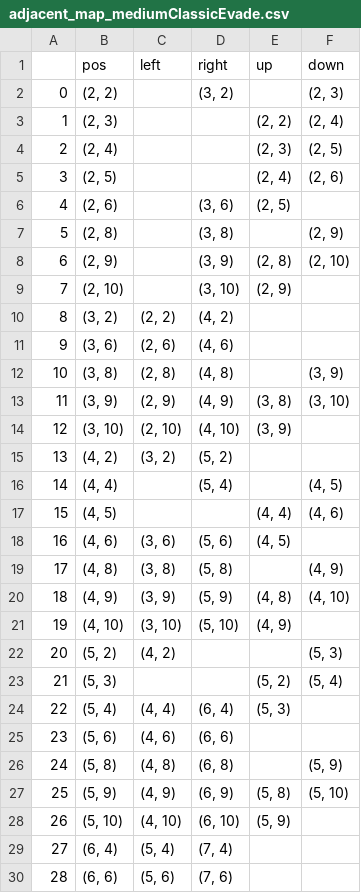
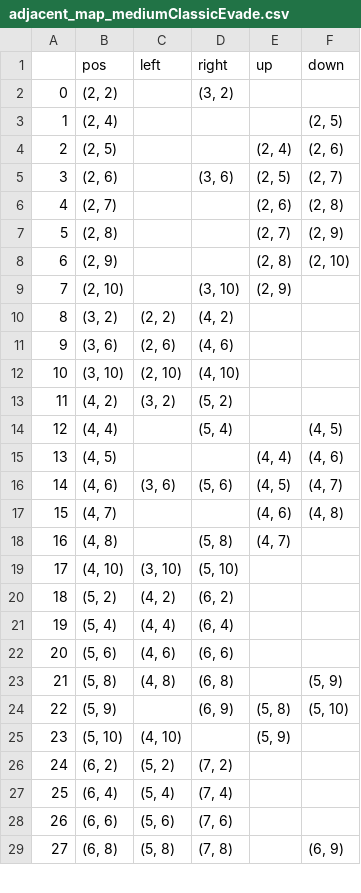
Before and after one commit to wywqzzh/simulation-for-structure-learning, a CSV file: Data/mapMsg/adjacent_map_mediumClassicEvade.csv, drawn as a sheet; only a part is shown; the shorter side is filled out with more unchanged rows; removed rows and columns are numbered as before the commit, all else as after; the diff covers the shown part only; the diff names each change by its address in the sheet, - before the commit and + after, or states it on an @@ line.

```diff
--- a/Data/mapMsg/adjacent_map_mediumClassicEvade.csv
+++ b/Data/mapMsg/adjacent_map_mediumClassicEvade.csv
-F2 (down): (2, 3)
+F2 (down): (empty)
-row 3: 1 | (2, 3) |  |  | (2, 2) | (2, 4)
@@ column A renumbered from row 3 down @@
-E3 (up): (2, 3)
+E3 (up): (empty)
-F5 (down): (empty)
+F5 (down): (2, 7)
+row 6: 4 | (2, 7) |  |  | (2, 6) | (2, 8)
-D7 (right): (3, 8)
+D7 (right): (empty)
-E7 (up): (empty)
+E7 (up): (2, 7)
-D8 (right): (3, 9)
+D8 (right): (empty)
-row 12: 10 | (3, 8) | (2, 8) | (4, 8) |  | (3, 9)
-row 13: 11 | (3, 9) | (2, 9) | (4, 9) | (3, 8) | (3, 10)
-E12 (up): (3, 9)
+E12 (up): (empty)
-F16 (down): (empty)
+F16 (down): (4, 7)
+row 17: 15 | (4, 7) |  |  | (4, 6) | (4, 8)
-C18 (left): (3, 8)
+C18 (left): (empty)
-E18 (up): (empty)
+E18 (up): (4, 7)
-F18 (down): (4, 9)
+F18 (down): (empty)
-row 20: 18 | (4, 9) | (3, 9) | (5, 9) | (4, 8) | (4, 10)
-E19 (up): (4, 9)
+E19 (up): (empty)
-D20 (right): (empty)
+D20 (right): (6, 2)
-F20 (down): (5, 3)
+F20 (down): (empty)
-row 23: 21 | (5, 3) |  |  | (5, 2) | (5, 4)
-E21 (up): (5, 3)
+E21 (up): (empty)
-C24 (left): (4, 9)
+C24 (left): (empty)
-D25 (right): (6, 10)
+D25 (right): (empty)
+row 26: 24 | (6, 2) | (5, 2) | (7, 2)
```
Also changed, not shown: 5 added rows, 10 removed rows and 35 edited cells elsewhere in this file, Data/mapMsg/map_info_mediumClassicEvade.csv, 20 other files.
